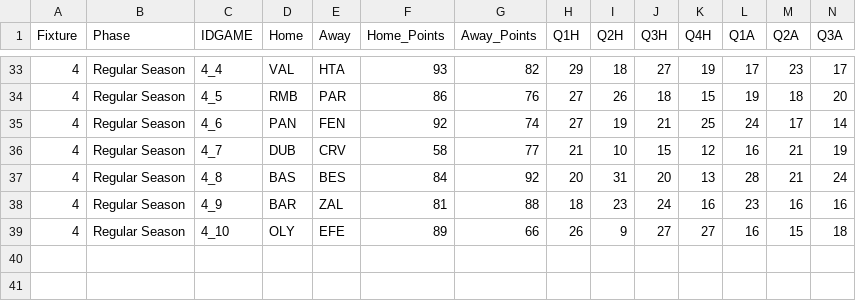
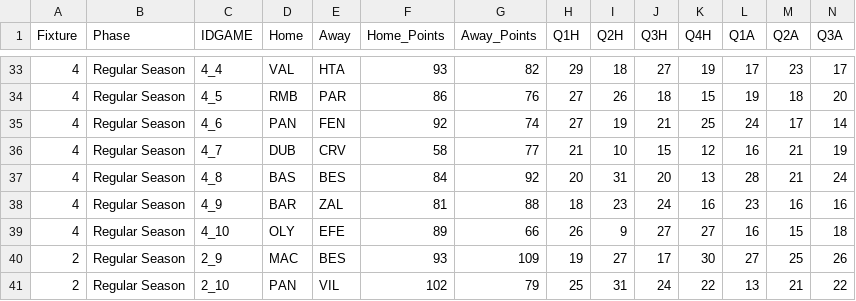
Before and after one commit to sotiristiga/euroleague, a CSV file: euroleague_2026_2027_results.csv, drawn as a sheet; only a part is shown, gaps mark what is left out; rows hold the shown columns only; the diff names each change by its address in the sheet, - before the commit and + after, or states it on an @@ line.

```diff
--- a/euroleague_2026_2027_results.csv
+++ b/euroleague_2026_2027_results.csv
+row 40: 2 | Regular Season | 2_9 | MAC | BES | 93 | 109 | 19 | 27 | 17 | 30 | 27 | 25 | 26
+row 41: 2 | Regular Season | 2_10 | PAN | VIL | 102 | 79 | 25 | 31 | 24 | 22 | 13 | 21 | 22
```
Also changed, not shown: 2026_2027_players.csv, PlayersPositions.csv, 1 other file.
